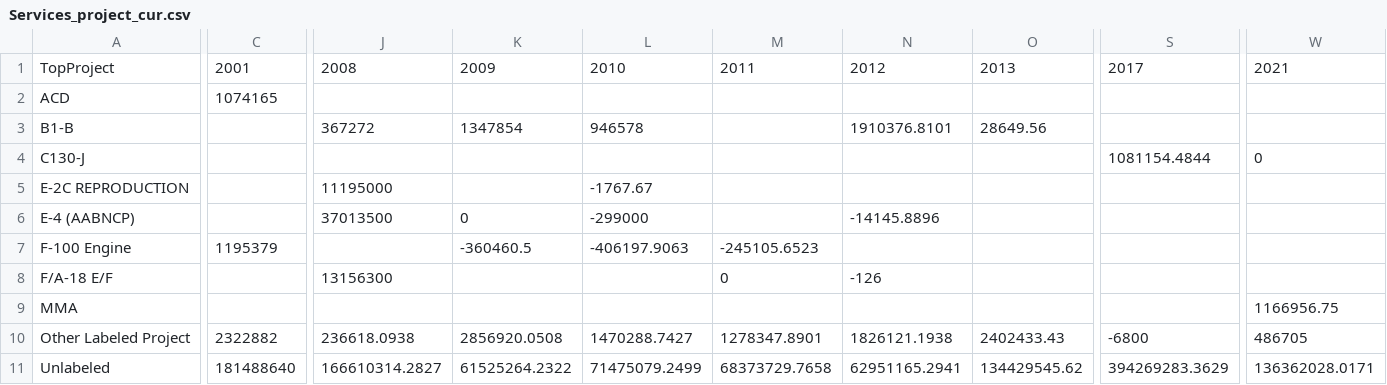
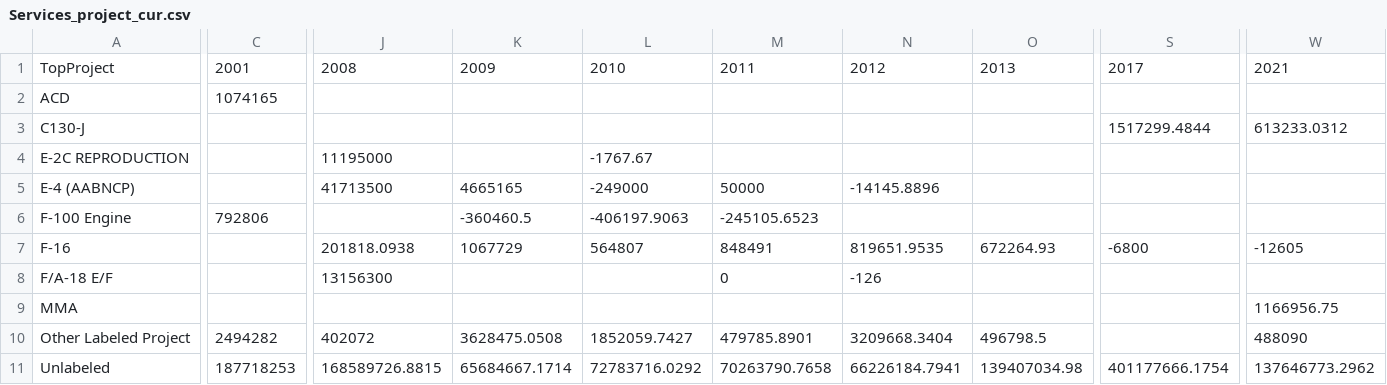
Before and after one commit to CSISdefense/Engines, a CSV file: contracts/charts/Services_project_cur.csv, drawn as a sheet; only a part is shown, gaps mark what is left out; removed rows and columns are numbered as before the commit, all else as after; rows hold the shown columns only; the diff covers the shown part only; the diff names each change by its address in the sheet, - before the commit and + after, or states it on an @@ line.

```diff
--- a/contracts/charts/Services_project_cur.csv
+++ b/contracts/charts/Services_project_cur.csv
-row 3: B1-B |  | 367272 | 1347854 | 946578 |  | 1910376.8101 | 28649.56
-S3: 1081154.4844
+S3: 1517299.4844
-W3: 0
+W3: 613233.0312
-J5: 37013500
+J5: 41713500
-K5: 0
+K5: 4665165
-L5: -299000
+L5: -249000
-M5: (empty)
+M5: 50000
-C6: 1195379
+C6: 792806
+row 7: F-16 |  | 201818.0938 | 1067729 | 564807 | 848491 | 819651.9535 | 672264.93 | -6800 | -12605
-C10: 2322882
+C10: 2494282
-J10: 236618.0938
+J10: 402072
-K10: 2856920.0508
+K10: 3628475.0508
-L10: 1470288.7427
+L10: 1852059.7427
-M10: 1278347.8901
+M10: 479785.8901
-N10: 1826121.1938
+N10: 3209668.3404
-O10: 2402433.43
+O10: 496798.5
-S10: -6800
+S10: (empty)
-W10: 486705
+W10: 488090
-row 11: Unlabeled | 181488640 | 166610314.2827 | 61525264.2322 | 71475079.2499 | 68373729.7658 | 62951165.2941 | 134429545.62 | 394269283.3629 | 136362028.0171
+row 11: Unlabeled | 187718253 | 168589726.8815 | 65684667.1714 | 72783716.0292 | 70263790.7658 | 66226184.7941 | 139407034.98 | 401177666.1754 | 137646773.2962
```
Also changed, not shown: 3 edited cells elsewhere in this file, contracts/charts/pSubCustomerJPO.csv, contracts/charts/percent_change_category.csv, 16 other files.
